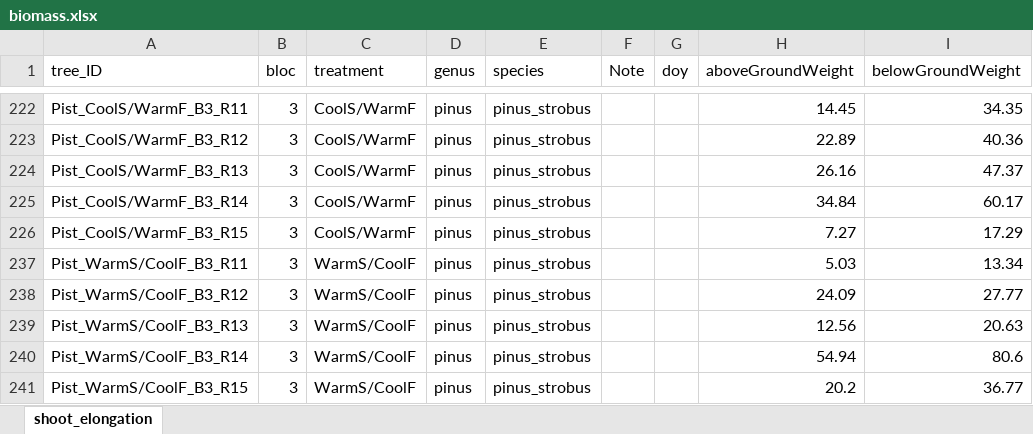
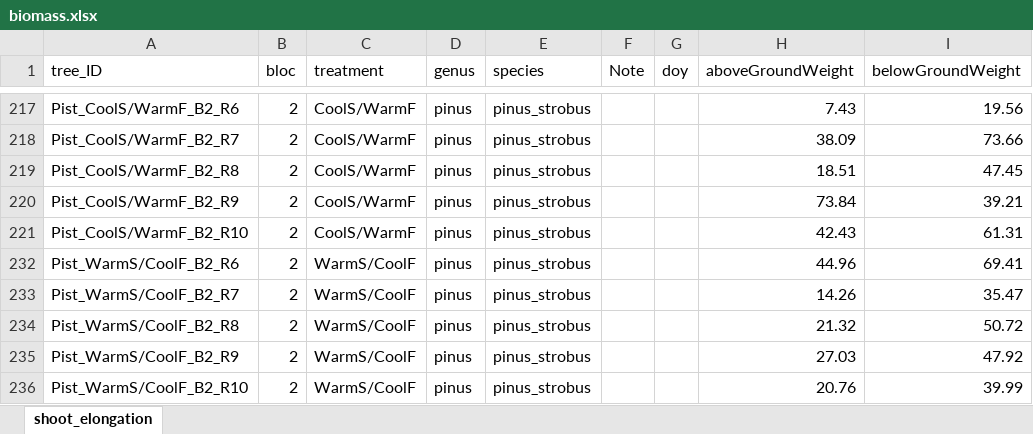
Before and after one commit to christophe-rd/fuelinex, an Excel workbook: data/treeMeasurements/biomass.xlsx, sheet shoot_elongation, drawn as a sheet; only a part is shown, gaps mark what is left out; values as stored, in another font and other column widths than the file's, no borders; charts and pictures and table styles not drawn; addresses are those after the commit; the diff covers the shown part only; the diff names each change by its address in the sheet, - before the commit and + after, or states it on an @@ line.

Commit message:
biomass PIST B2

```diff
--- a/data/treeMeasurements/biomass.xlsx (sheet shoot_elongation)
+++ b/data/treeMeasurements/biomass.xlsx (sheet shoot_elongation)
-A217 (tree_ID): Pist_CoolS/WarmF_B3_R11
+A217 (tree_ID): Pist_CoolS/WarmF_B2_R6
-B217:B221 (bloc): 3
+B217:B221 (bloc): 2
-H217 (aboveGroundWeight): 14.45
+H217 (aboveGroundWeight): 7.43
-I217 (belowGroundWeight): 34.35
+I217 (belowGroundWeight): 19.56
-A218 (tree_ID): Pist_CoolS/WarmF_B3_R12
+A218 (tree_ID): Pist_CoolS/WarmF_B2_R7
-H218 (aboveGroundWeight): 22.89
+H218 (aboveGroundWeight): 38.09
-I218 (belowGroundWeight): 40.36
+I218 (belowGroundWeight): 73.66
-A219 (tree_ID): Pist_CoolS/WarmF_B3_R13
+A219 (tree_ID): Pist_CoolS/WarmF_B2_R8
-H219 (aboveGroundWeight): 26.16
+H219 (aboveGroundWeight): 18.51
-I219 (belowGroundWeight): 47.37
+I219 (belowGroundWeight): 47.45
-A220 (tree_ID): Pist_CoolS/WarmF_B3_R14
+A220 (tree_ID): Pist_CoolS/WarmF_B2_R9
-H220 (aboveGroundWeight): 34.84
+H220 (aboveGroundWeight): 73.84
-I220 (belowGroundWeight): 60.17
+I220 (belowGroundWeight): 39.21
-A221 (tree_ID): Pist_CoolS/WarmF_B3_R15
+A221 (tree_ID): Pist_CoolS/WarmF_B2_R10
-H221 (aboveGroundWeight): 7.27
+H221 (aboveGroundWeight): 42.43
-I221 (belowGroundWeight): 17.29
+I221 (belowGroundWeight): 61.31
-A232 (tree_ID): Pist_WarmS/CoolF_B3_R11
+A232 (tree_ID): Pist_WarmS/CoolF_B2_R6
-B232:B236 (bloc): 3
+B232:B236 (bloc): 2
-H232 (aboveGroundWeight): 5.03
+H232 (aboveGroundWeight): 44.96
-I232 (belowGroundWeight): 13.34
+I232 (belowGroundWeight): 69.41
-A233 (tree_ID): Pist_WarmS/CoolF_B3_R12
+A233 (tree_ID): Pist_WarmS/CoolF_B2_R7
-H233 (aboveGroundWeight): 24.09
+H233 (aboveGroundWeight): 14.26
-I233 (belowGroundWeight): 27.77
+I233 (belowGroundWeight): 35.47
-A234 (tree_ID): Pist_WarmS/CoolF_B3_R13
+A234 (tree_ID): Pist_WarmS/CoolF_B2_R8
-H234 (aboveGroundWeight): 12.56
+H234 (aboveGroundWeight): 21.32
-I234 (belowGroundWeight): 20.63
+I234 (belowGroundWeight): 50.72
-A235 (tree_ID): Pist_WarmS/CoolF_B3_R14
+A235 (tree_ID): Pist_WarmS/CoolF_B2_R9
-H235 (aboveGroundWeight): 54.94
+H235 (aboveGroundWeight): 27.03
-I235 (belowGroundWeight): 80.6
+I235 (belowGroundWeight): 47.92
-A236 (tree_ID): Pist_WarmS/CoolF_B3_R15
+A236 (tree_ID): Pist_WarmS/CoolF_B2_R10
-H236 (aboveGroundWeight): 20.2
+H236 (aboveGroundWeight): 20.76
-I236 (belowGroundWeight): 36.77
+I236 (belowGroundWeight): 39.99
```
Also changed, not shown: 1 added row, 1 hidden or unhidden row and 76 edited cells elsewhere in this sheet, charts or pictures.
